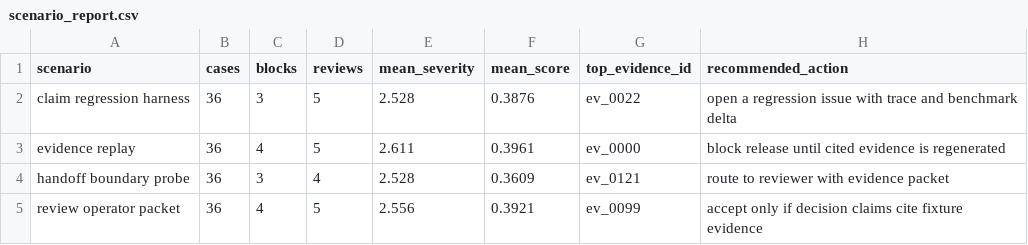
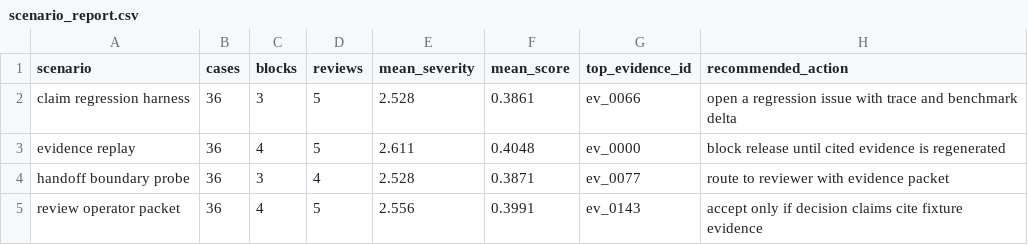
Before and after one commit to t7r0n/dialqueue, a CSV file: outputs/scenario_report.csv, drawn as a sheet.

```diff
--- a/outputs/scenario_report.csv
+++ b/outputs/scenario_report.csv
@@ -1,5 +1,5 @@
 scenario,cases,blocks,reviews,mean_severity,mean_score,top_evidence_id,recommended_action
-claim regression harness,36,3,5,2.528,0.3876,ev_0022,open a regression issue with trace and benchmark delta
-evidence replay,36,4,5,2.611,0.3961,ev_0000,block release until cited evidence is regenerated
-handoff boundary probe,36,3,4,2.528,0.3609,ev_0121,route to reviewer with evidence packet
-review operator packet,36,4,5,2.556,0.3921,ev_0099,accept only if decision claims cite fixture evidence
+claim regression harness,36,3,5,2.528,0.3861,ev_0066,open a regression issue with trace and benchmark delta
+evidence replay,36,4,5,2.611,0.4048,ev_0000,block release until cited evidence is regenerated
+handoff boundary probe,36,3,4,2.528,0.3871,ev_0077,route to reviewer with evidence packet
+review operator packet,36,4,5,2.556,0.3991,ev_0143,accept only if decision claims cite fixture evidence
```
Also changed, not shown: 26 other files.
